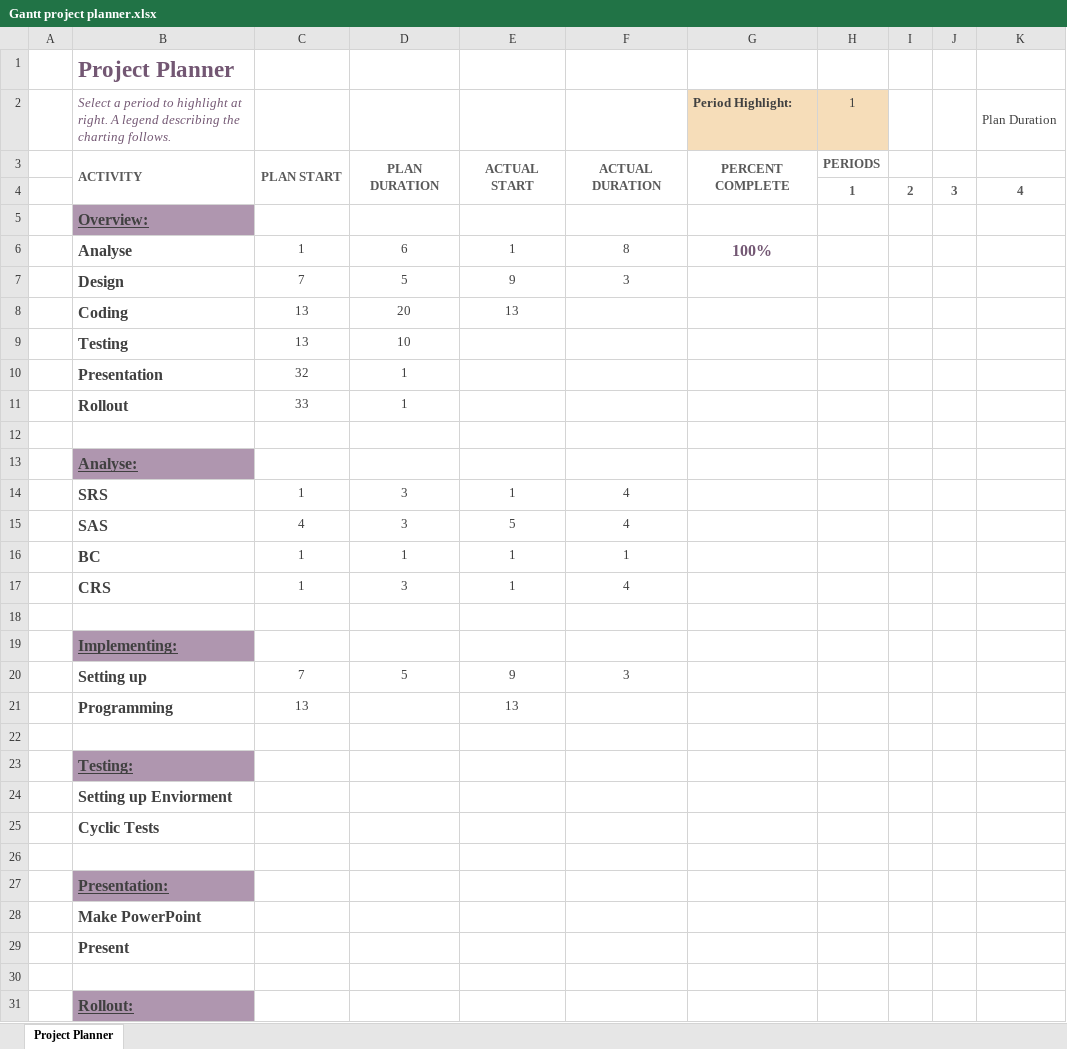
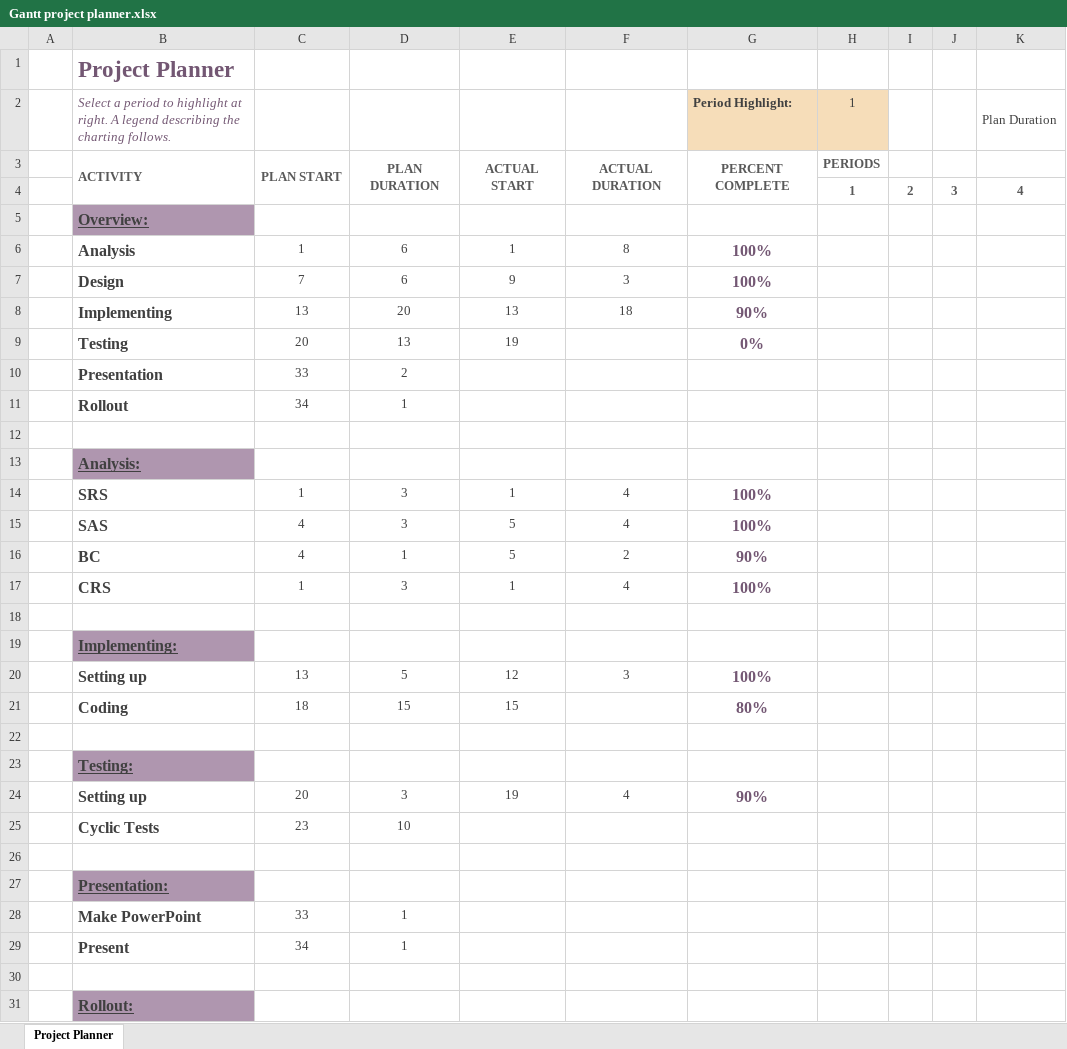
Before and after one commit to DHBW-TINF24F/Team3-Basyx-Editor, an Excel workbook: PROJECT/Gantt project planner.xlsx, sheet Project Planner, drawn as a sheet; only a part is shown; values as stored, in another font and other column widths than the file's, no borders; conditional formats not drawn; removed rows and columns are numbered as before the commit, all else as after; rows hold the shown columns only; the diff covers the shown part only; the diff names each change by its address in the sheet, - before the commit and + after, or states it on an @@ line.

Commit message:
Updating BC, Gantt, Master Usecase
BC: Update costs due to Mortens withdrawal
Gantt: Update actual starts and progress
Master Usecase: Update requirements

```diff
--- a/PROJECT/Gantt project planner.xlsx (sheet Project Planner)
+++ b/PROJECT/Gantt project planner.xlsx (sheet Project Planner)
-B6: Analyse
+B6: Analysis
-D7: 5
+D7: 6
-G7 (Period Highlight:): (empty)
+G7 (Period Highlight:): 100%
-B8: Coding
+B8: Implementing
-F8: (empty)
+F8: 18
-G8 (Period Highlight:): (empty)
+G8 (Period Highlight:): 90%
-C9: 13
+C9: 20
-D9: 10
+D9: 13
-E9: (empty)
+E9: 19
-G9 (Period Highlight:): (empty)
+G9 (Period Highlight:): 0%
-C10: 32
+C10: 33
-D10: 1
+D10: 2
-C11: 33
+C11: 34
-B13: Analyse:
+B13: Analysis:
-G14:G15 (Period Highlight:): (empty)
+G14:G15 (Period Highlight:): 100%
-C16: 1
+C16: 4
-E16: 1
+E16: 5
-F16: 1
+F16: 2
-G16 (Period Highlight:): (empty)
+G16 (Period Highlight:): 90%
-G17 (Period Highlight:): (empty)
+G17 (Period Highlight:): 100%
-C20: 7
+C20: 13
-E20: 9
+E20: 12
-G20 (Period Highlight:): (empty)
+G20 (Period Highlight:): 100%
-row 21:  | Programming | 13 |  | 13
+row 21:  | Coding | 18 | 15 | 15 |  | 80%
-row 24:  | Setting up Enviorment
+row 24:  | Setting up | 20 | 3 | 19 | 4 | 90%
-C25: (empty)
+C25: 23
-D25: (empty)
+D25: 10
-C28: (empty)
+C28: 33
-D28:D29: (empty)
+D28:D29: 1
-C29: (empty)
+C29: 34
```
Also changed, not shown: 2 edited cells elsewhere in this sheet, 4 other files.
